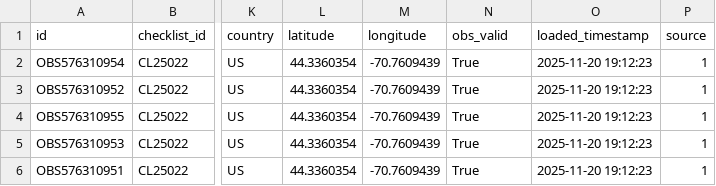
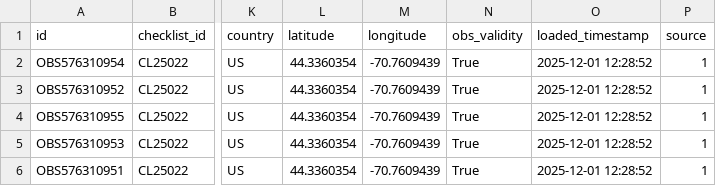
Before and after one commit to martygubar/L3, a CSV file: eBird/20180210_ebird_observations_L6856791.csv, drawn as a sheet; only a part is shown, gaps mark what is left out; the diff names each change by its address in the sheet, - before the commit and + after, or states it on an @@ line.

```diff
--- a/eBird/20180210_ebird_observations_L6856791.csv
+++ b/eBird/20180210_ebird_observations_L6856791.csv
-N1: obs_valid
+N1: obs_validity
-O2:O6 (loaded_timestamp): 2025-11-20 19:12:23
+O2:O6 (loaded_timestamp): 2025-12-01 12:28:52
```
Also changed, not shown: eBird/20210313_ebird_observations_L6856791.csv, eBird/20210708_ebird_observations_L6856791.csv, 57 other files.
